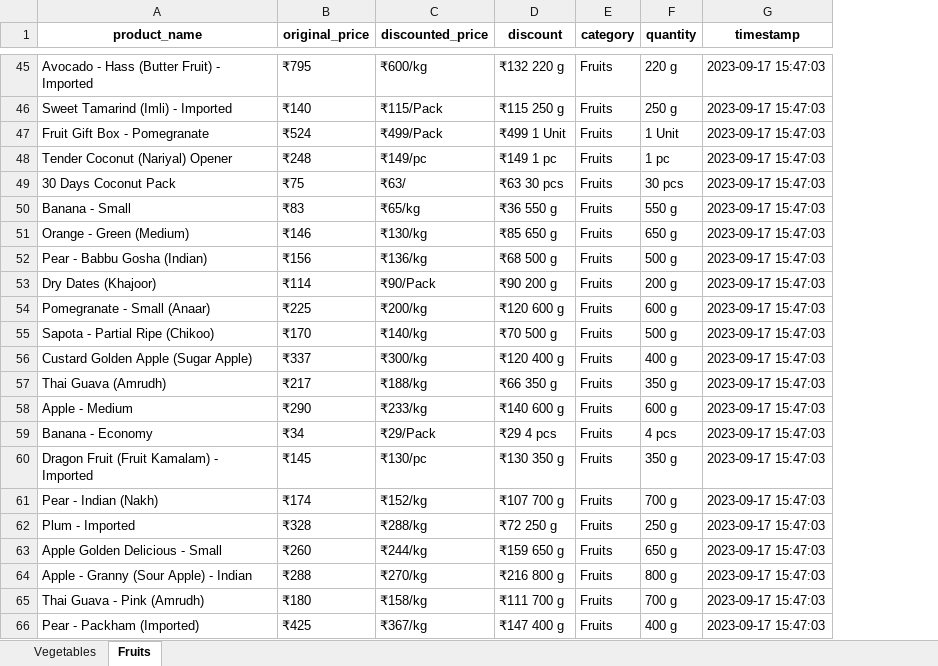
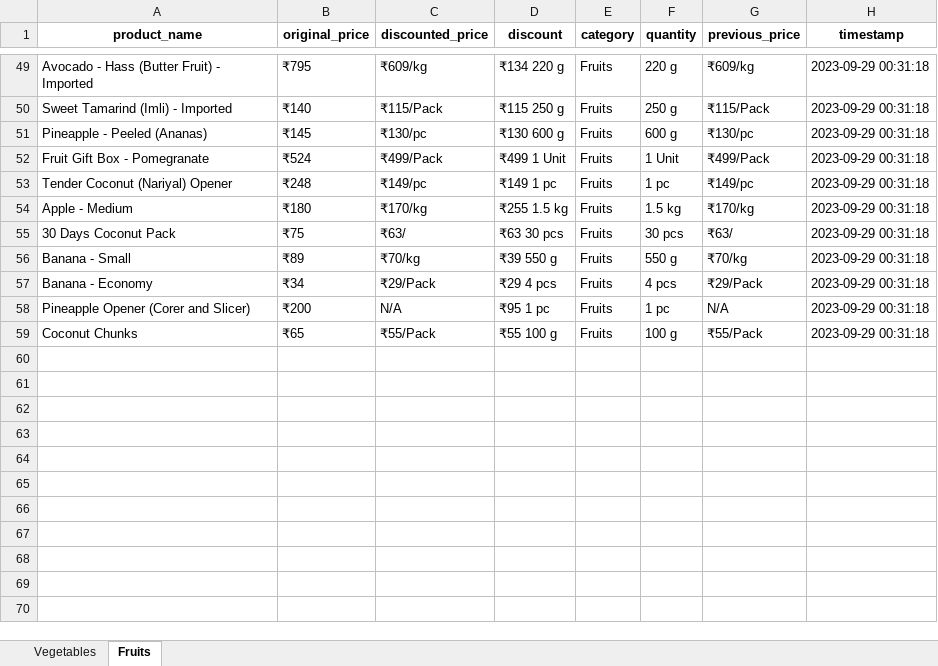
Before and after one commit to NidhiiK/Vegease, an Excel workbook: Otipy/otipy_products.xlsx, sheet Fruits, drawn as a sheet; only a part is shown, gaps mark what is left out; values as stored, in another font and other column widths than the file's, no borders; removed rows and columns are numbered as before the commit, all else as after; the diff covers the shown part only; the diff names each change by its address in the sheet, - before the commit and + after, or states it on an @@ line.

Commit message:
Otipy_priceChange Notification

```diff
--- a/Otipy/otipy_products.xlsx (sheet Fruits)
+++ b/Otipy/otipy_products.xlsx (sheet Fruits)
+column G (previous_price), rows 49-50: ₹609/kg | ₹115/Pack; rows 52-53: ₹499/Pack | ₹149/pc; rows 55-57: ₹63/ | ₹70/kg | ₹29/Pack
-C49 (discounted_price): ₹600/kg
+C49 (discounted_price): ₹609/kg
-D49 (discount): ₹132 220 g
+D49 (discount): ₹134 220 g
-H49:H50 (timestamp): 2023-09-17 15:47:03
+H49:H50 (timestamp): 2023-09-29 00:31:18
+row 51: Pineapple - Peeled (Ananas) | ₹145 | ₹130/pc | ₹130 600 g | Fruits | 600 g | ₹130/pc | 2023-09-29 00:31:18
-H52:H53 (timestamp): 2023-09-17 15:47:03
+H52:H53 (timestamp): 2023-09-29 00:31:18
+row 54: Apple - Medium | ₹180 | ₹170/kg | ₹255 1.5 kg | Fruits | 1.5 kg | ₹170/kg | 2023-09-29 00:31:18
-H55:H56 (timestamp): 2023-09-17 15:47:03
+H55:H56 (timestamp): 2023-09-29 00:31:18
-B56 (original_price): ₹83
+B56 (original_price): ₹89
-C56 (discounted_price): ₹65/kg
+C56 (discounted_price): ₹70/kg
-D56 (discount): ₹36 550 g
+D56 (discount): ₹39 550 g
-row 51: Orange - Green (Medium) | ₹146 | ₹130/kg | ₹85 650 g | Fruits | 650 g | 2023-09-17 15:47:03
-row 52: Pear - Babbu Gosha (Indian) | ₹156 | ₹136/kg | ₹68 500 g | Fruits | 500 g | 2023-09-17 15:47:03
-row 53: Dry Dates (Khajoor) | ₹114 | ₹90/Pack | ₹90 200 g | Fruits | 200 g | 2023-09-17 15:47:03
-row 54: Pomegranate - Small (Anaar) | ₹225 | ₹200/kg | ₹120 600 g | Fruits | 600 g | 2023-09-17 15:47:03
-row 55: Sapota - Partial Ripe (Chikoo) | ₹170 | ₹140/kg | ₹70 500 g | Fruits | 500 g | 2023-09-17 15:47:03
-row 56: Custard Golden Apple (Sugar Apple) | ₹337 | ₹300/kg | ₹120 400 g | Fruits | 400 g | 2023-09-17 15:47:03
-row 57: Thai Guava (Amrudh) | ₹217 | ₹188/kg | ₹66 350 g | Fruits | 350 g | 2023-09-17 15:47:03
-row 58: Apple - Medium | ₹290 | ₹233/kg | ₹140 600 g | Fruits | 600 g | 2023-09-17 15:47:03
-H57 (timestamp): 2023-09-17 15:47:03
+H57 (timestamp): 2023-09-29 00:31:18
-row 60: Dragon Fruit (Fruit Kamalam) - Imported | ₹145 | ₹130/pc | ₹130 350 g | Fruits | 350 g | 2023-09-17 15:47:03
-row 61: Pear - Indian (Nakh) | ₹174 | ₹152/kg | ₹107 700 g | Fruits | 700 g | 2023-09-17 15:47:03
-row 62: Plum - Imported | ₹328 | ₹288/kg | ₹72 250 g | Fruits | 250 g | 2023-09-17 15:47:03
-row 63: Apple Golden Delicious - Small | ₹260 | ₹244/kg | ₹159 650 g | Fruits | 650 g | 2023-09-17 15:47:03
-row 64: Apple - Granny (Sour Apple) - Indian | ₹288 | ₹270/kg | ₹216 800 g | Fruits | 800 g | 2023-09-17 15:47:03
-row 65: Thai Guava - Pink (Amrudh) | ₹180 | ₹158/kg | ₹111 700 g | Fruits | 700 g | 2023-09-17 15:47:03
-row 66: Pear - Packham (Imported) | ₹425 | ₹367/kg | ₹147 400 g | Fruits | 400 g | 2023-09-17 15:47:03
+row 58: Pineapple Opener (Corer and Slicer) | ₹200 | N/A | ₹95 1 pc | Fruits | 1 pc | N/A | 2023-09-29 00:31:18
+row 59: Coconut Chunks | ₹65 | ₹55/Pack | ₹55 100 g | Fruits | 100 g | ₹55/Pack | 2023-09-29 00:31:18
```
Also changed, not shown: 17 added rows, 13 removed rows and 83 edited cells elsewhere in this sheet, sheet Vegetables, 4 other files.
